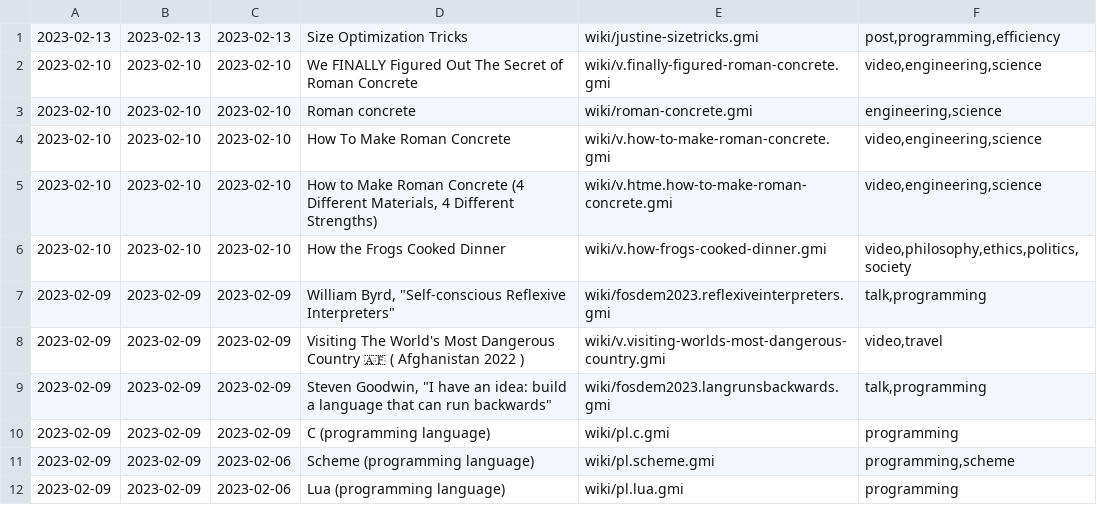
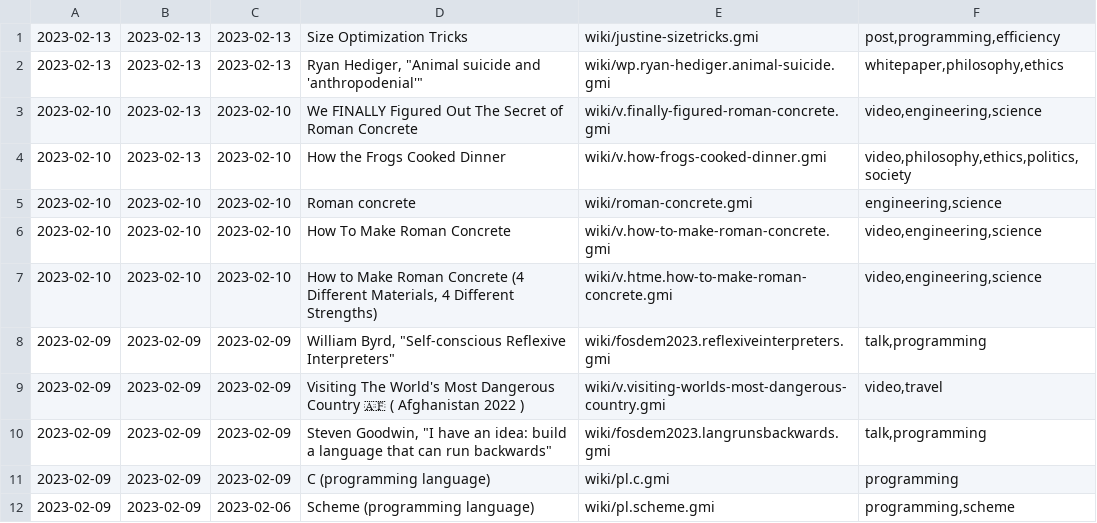
Before and after one commit to siiky/siiky.github.io, a TSV file: wiki-meta.tsv, drawn as a sheet; only a part is shown; the shorter side is filled out with more unchanged rows.

Commit message:
Add wiki/wp.ryan-hediger.animal-suicide

```diff
--- a/wiki-meta.tsv
+++ b/wiki-meta.tsv
@@ -1,3 +1,5 @@
 2023-02-13	2023-02-13	2023-02-13	Size Optimization Tricks	wiki/justine-sizetricks.gmi	post,programming,efficiency
-2023-02-10	2023-02-10	2023-02-10	We FINALLY Figured Out The Secret of Roman Concrete	wiki/v.finally-figured-roman-concrete.gmi	video,engineering,science
+2023-02-13	2023-02-13	2023-02-13	Ryan Hediger, "Animal suicide and 'anthropodenial'"	wiki/wp.ryan-hediger.animal-suicide.gmi	whitepaper,philosophy,ethics
+2023-02-10	2023-02-13	2023-02-10	We FINALLY Figured Out The Secret of Roman Concrete	wiki/v.finally-figured-roman-concrete.gmi	video,engineering,science
+2023-02-10	2023-02-13	2023-02-10	How the Frogs Cooked Dinner	wiki/v.how-frogs-cooked-dinner.gmi	video,philosophy,ethics,politics,society
 2023-02-10	2023-02-10	2023-02-10	Roman concrete	wiki/roman-concrete.gmi	engineering,science
@@ -5,3 +7,2 @@
 2023-02-10	2023-02-10	2023-02-10	How to Make Roman Concrete (4 Different Materials, 4 Different Strengths)	wiki/v.htme.how-to-make-roman-concrete.gmi	video,engineering,science
-2023-02-10	2023-02-10	2023-02-10	How the Frogs Cooked Dinner	wiki/v.how-frogs-cooked-dinner.gmi	video,philosophy,ethics,politics,society
 2023-02-09	2023-02-09	2023-02-09	William Byrd, "Self-conscious Reflexive Interpreters"	wiki/fosdem2023.reflexiveinterpreters.gmi	talk,programming
```
Also changed, not shown: 25 other files.
